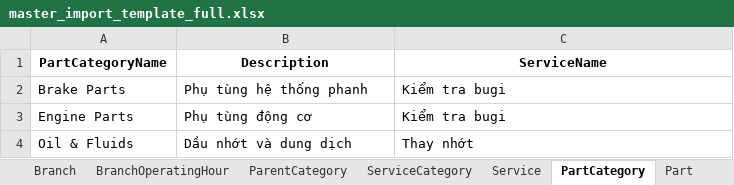
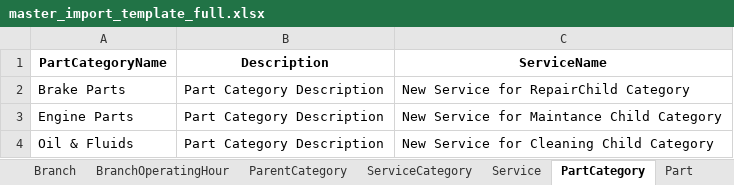
Before and after one commit to Graduation-Project-GaraPro/garagepro_admin_frontend, an Excel workbook: garapro-admin-frontend/public/templates/master_import_template_full.xlsx, sheet PartCategory, drawn as a sheet; values as stored, in another font and other column widths than the file's, no borders; the diff names each change by its address in the sheet, - before the commit and + after, or states it on an @@ line.

```diff
--- a/garapro-admin-frontend/public/templates/master_import_template_full.xlsx (sheet PartCategory)
+++ b/garapro-admin-frontend/public/templates/master_import_template_full.xlsx (sheet PartCategory)
-B2 (Description): Phụ tùng hệ thống phanh
+B2 (Description): Part Category Description
-C2 (ServiceName): Kiểm tra bugi
+C2 (ServiceName): New Service for RepairChild Category
-B3 (Description): Phụ tùng động cơ
+B3 (Description): Part Category Description
-C3 (ServiceName): Kiểm tra bugi
+C3 (ServiceName): New Service for Maintance Child Category
-B4 (Description): Dầu nhớt và dung dịch
+B4 (Description): Part Category Description
-C4 (ServiceName): Thay nhớt
+C4 (ServiceName): New Service for Cleaning Child Category
```
Also changed, not shown: sheet Service, sheet BranchOperatingHour, sheet ServiceCategory, sheet Part, sheet Branch, sheet ParentCategory, 1 more sheet.
